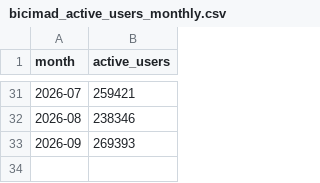
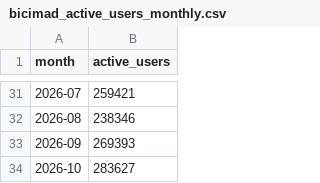
Before and after one commit to jaimeoliver1/madrid-en-bici, a CSV file: data/bicimad_active_users_monthly.csv, drawn as a sheet; only a part is shown, gaps mark what is left out; the diff names each change by its address in the sheet, - before the commit and + after, or states it on an @@ line.

```diff
--- a/data/bicimad_active_users_monthly.csv
+++ b/data/bicimad_active_users_monthly.csv
+row 34: 2026-10 | 283627
```
Also changed, not shown: data/bicimad_daily_trips_weather.csv, data/bicimad_station_context.csv, 7 other files.
